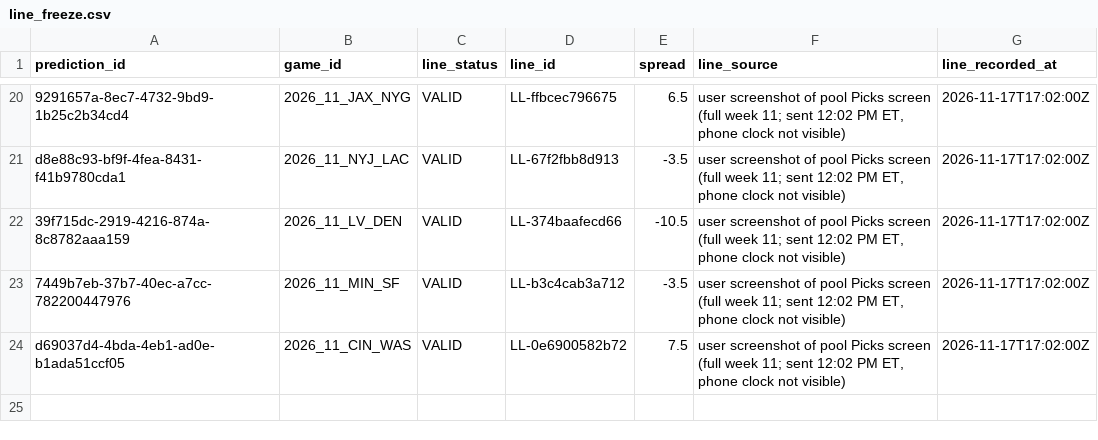
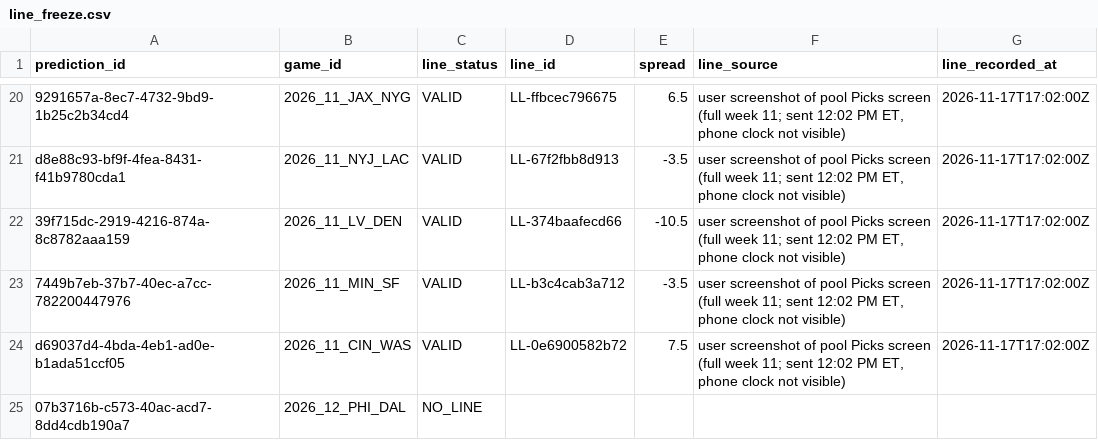
Before and after one commit to wbblanck/NFL_ATS, a CSV file: data/predictions/line_freeze.csv, drawn as a sheet; only a part is shown, gaps mark what is left out.

```diff
--- a/data/predictions/line_freeze.csv
+++ b/data/predictions/line_freeze.csv
@@ -24 +24,2 @@ d8e88c93-bf9f-4fea-8431-f41b9780cda1,2026_11_NYJ_LAC,VALID,LL-67f2fbb8d913,-3.5,
 d69037d4-4bda-4eb1-ad0e-b1ada51ccf05,2026_11_CIN_WAS,VALID,LL-0e6900582b72,7.5,"user screenshot of pool Picks screen (full week 11; sent 12:02 PM ET, phone clock not visible)",2026-11-17T17:02:00Z
+07b3716b-c573-40ac-acd7-8dd4cdb190a7,2026_12_PHI_DAL,NO_LINE,,,,
```
Also changed, not shown: data/lines/api_usage.csv, data/predictions/predictions.csv, 4 other files.
